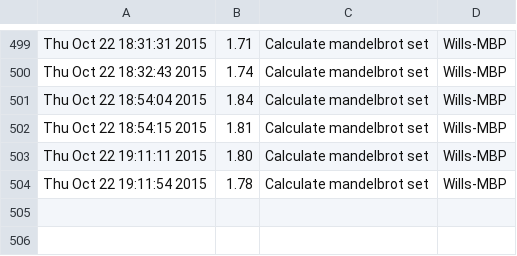
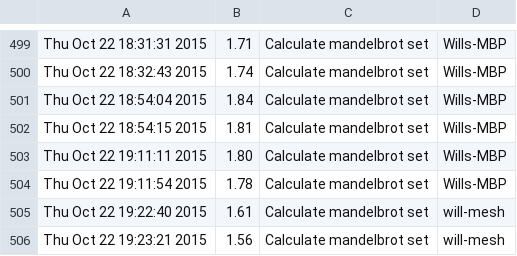
Before and after one commit to moyaproject/moya, a CSV file: moya/demo/mandeltimes.csv, drawn as a sheet; only a part is shown, gaps mark what is left out.

```diff
--- a/moya/demo/mandeltimes.csv
+++ b/moya/demo/mandeltimes.csv
@@ -504 +504,3 @@ Thu Oct 22 19:11:11 2015,1.80,"Calculate mandelbrot set","Wills-MBP"
 Thu Oct 22 19:11:54 2015,1.78,"Calculate mandelbrot set","Wills-MBP"
+Thu Oct 22 19:22:40 2015,1.61,"Calculate mandelbrot set","will-mesh"
+Thu Oct 22 19:23:21 2015,1.56,"Calculate mandelbrot set","will-mesh"
```
Also changed, not shown: 1 other file.
